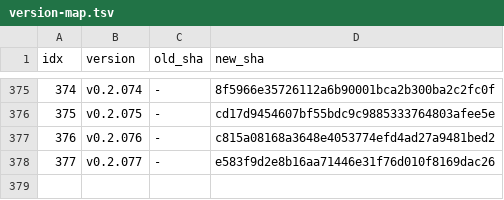
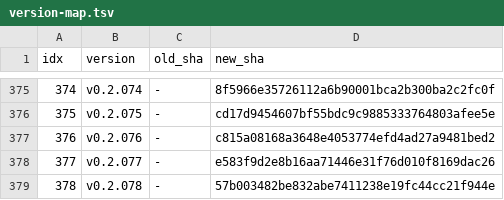
Before and after one commit to iltranqui/lightnet, a TSV file: tasks/rust/version-map.tsv, drawn as a sheet; only a part is shown, gaps mark what is left out.

Commit message:
docs(rust): record explicit GPU GRU rejection

```diff
--- a/tasks/rust/version-map.tsv
+++ b/tasks/rust/version-map.tsv
@@ -378 +378,2 @@ idx	version	old_sha	new_sha
 377	v0.2.077	-	e583f9d2e8b16aa71446e31f76d010f8169dac26
+378	v0.2.078	-	57b003482be832abe7411238e19fc44cc21f944e
```
Also changed, not shown: 4 other files.
